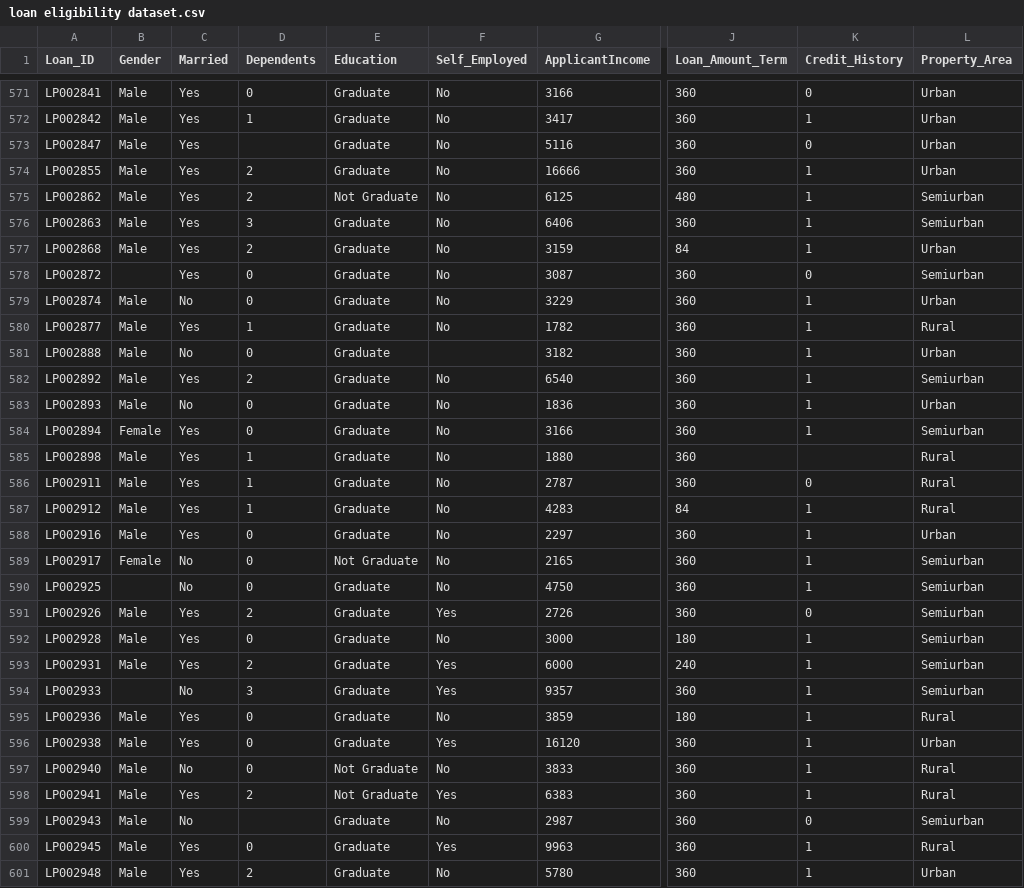
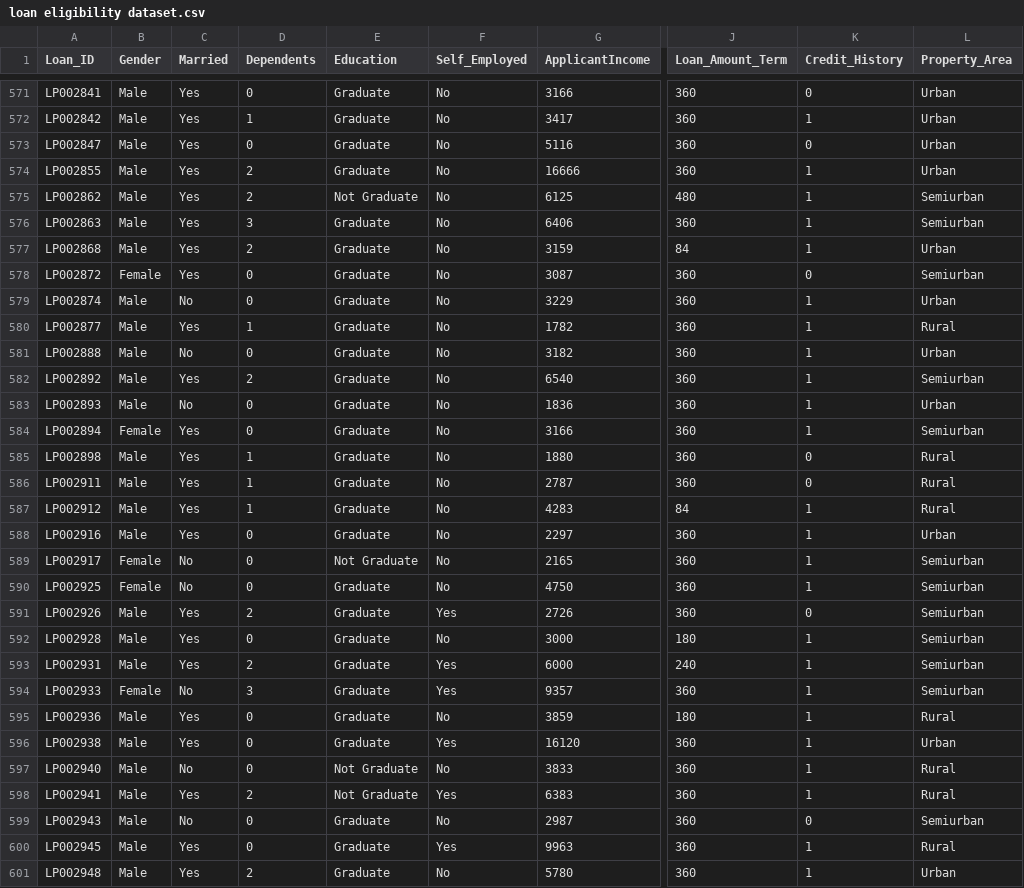
Before and after one commit to adi-ti4/Projects, a CSV file: loan eligibility dataset.csv, drawn as a sheet; only a part is shown, gaps mark what is left out; the diff covers the shown part only; the diff names each change by its address in the sheet, - before the commit and + after, or states it on an @@ line.

```diff
--- a/loan eligibility dataset.csv
+++ b/loan eligibility dataset.csv
-D573 (Dependents): (empty)
+D573 (Dependents): 0
-B578 (Gender): (empty)
+B578 (Gender): Female
-F581 (Self_Employed): (empty)
+F581 (Self_Employed): No
-K585 (Credit_History): (empty)
+K585 (Credit_History): 0
-B590 (Gender): (empty)
+B590 (Gender): Female
-B594 (Gender): (empty)
+B594 (Gender): Female
-D599 (Dependents): (empty)
+D599 (Dependents): 0
```
Also changed, not shown: 106 edited cells elsewhere in this file.
